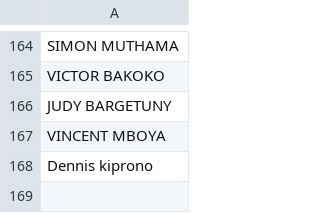
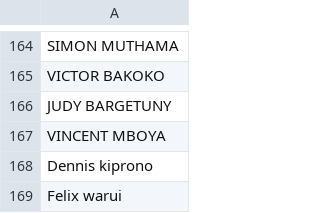
Before and after one commit to waruifelix82-jpg/Certificate_Generator, a CSV file: templates/registered_students.csv, drawn as a sheet; only a part is shown, gaps mark what is left out.

Commit message:
add name

```diff
--- a/templates/registered_students.csv
+++ b/templates/registered_students.csv
@@ -168 +168,2 @@ VINCENT MBOYA
 Dennis kiprono
+Felix warui
```
